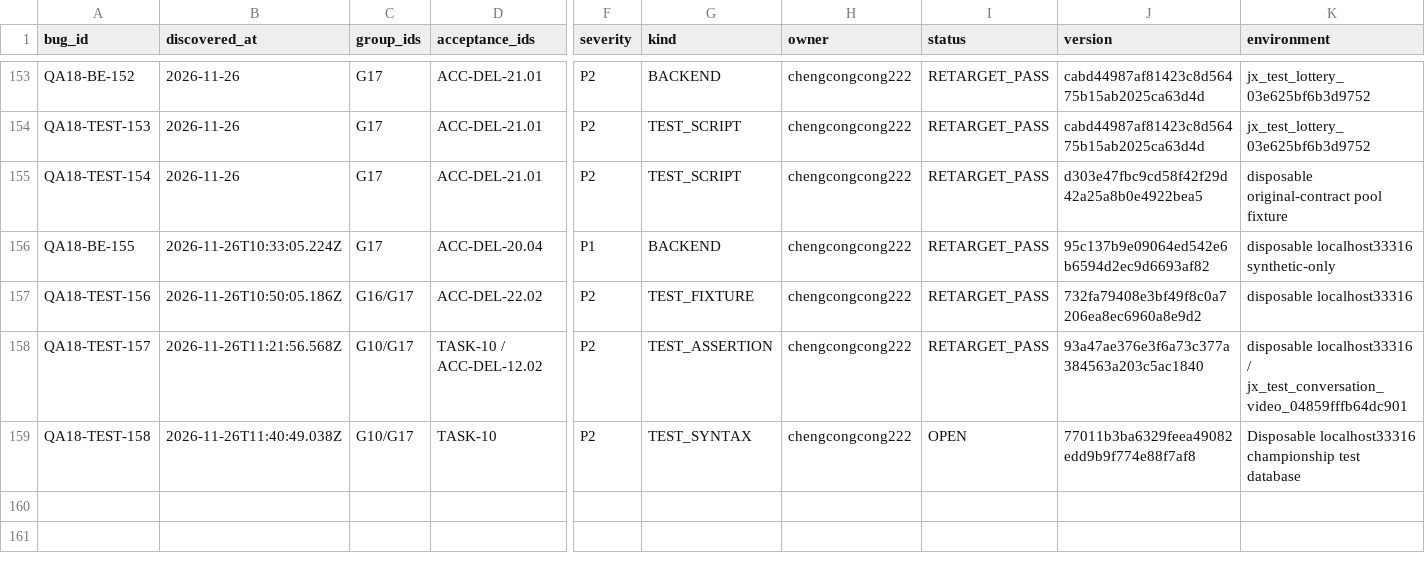
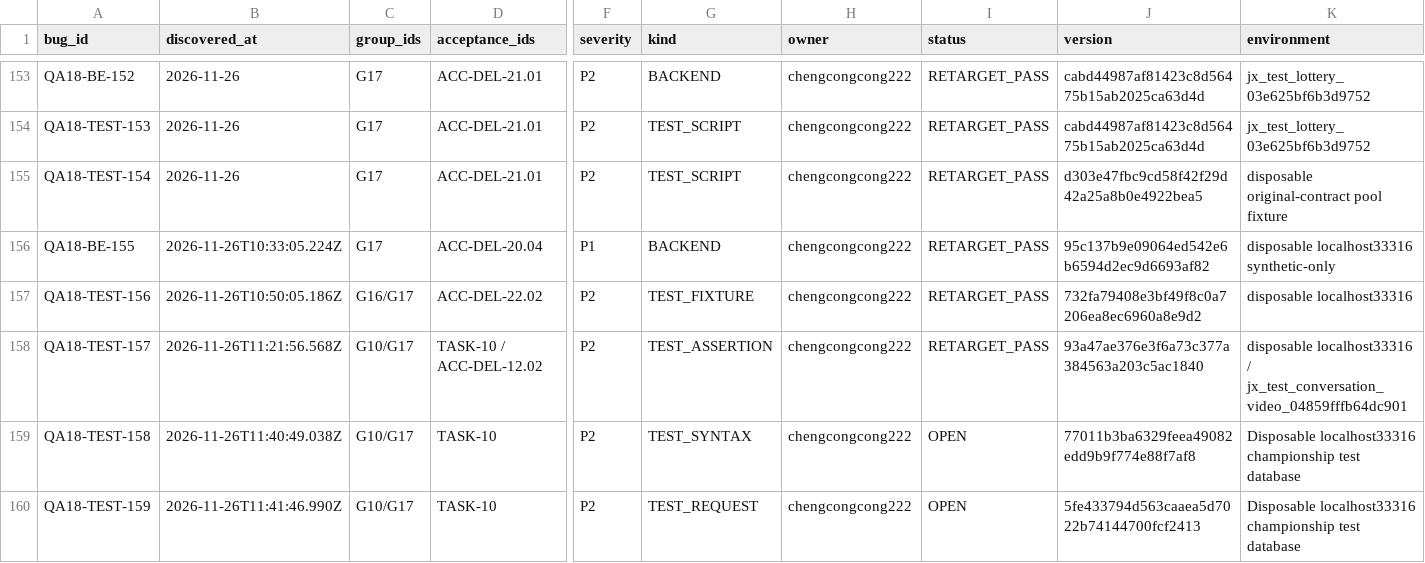
Before and after one commit to Bill-Billion/jingjing, a CSV file: docs/pm04/qa18/BUGS.csv, drawn as a sheet; only a part is shown, gaps mark what is left out; rows hold the shown columns only; the diff names each change by its address in the sheet, - before the commit and + after, or states it on an @@ line.

Commit message:
test(notifications): use the declared HTTP cursor and retain failed requests

```diff
--- a/docs/pm04/qa18/BUGS.csv
+++ b/docs/pm04/qa18/BUGS.csv
+row 160: QA18-TEST-159 | 2026-11-26T11:41:46.990Z | G10/G17 | TASK-10 | P2 | TEST_REQUEST | chengcongcong222 | OPEN | 5fe433794d563caaea5d7022b74144700fcf2413 | Disposable localhost33316 championship test database
```
Also changed, not shown: 6 other files.
